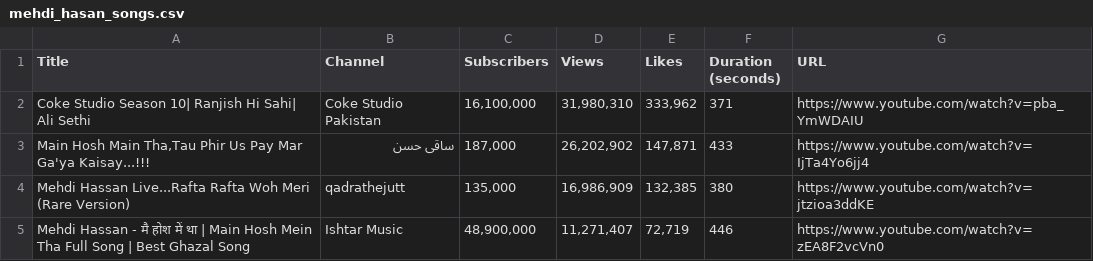
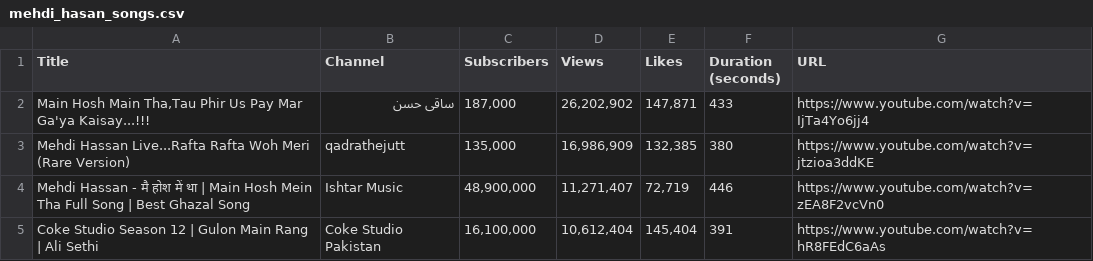
Before and after one commit to MuhammadAhmadBajwa/Classical-Singers-Voice-Classification, a CSV file: Data-Scrapping/mehdi_hasan_songs.csv, drawn as a sheet; only a part is shown; the shorter side is filled out with more unchanged rows; the diff names each change by its address in the sheet, - before the commit and + after, or states it on an @@ line.

Commit message:
Update mehdi_hasan_songs.csv

```diff
--- a/Data-Scrapping/mehdi_hasan_songs.csv
+++ b/Data-Scrapping/mehdi_hasan_songs.csv
-row 2: Coke Studio Season 10| Ranjish Hi Sahi| Ali Sethi | Coke Studio Pakistan | 16,100,000 | 31,980,310 | 333,962 | 371 | https://www.youtube.com/watch?v=pba_YmWDAIU
```
